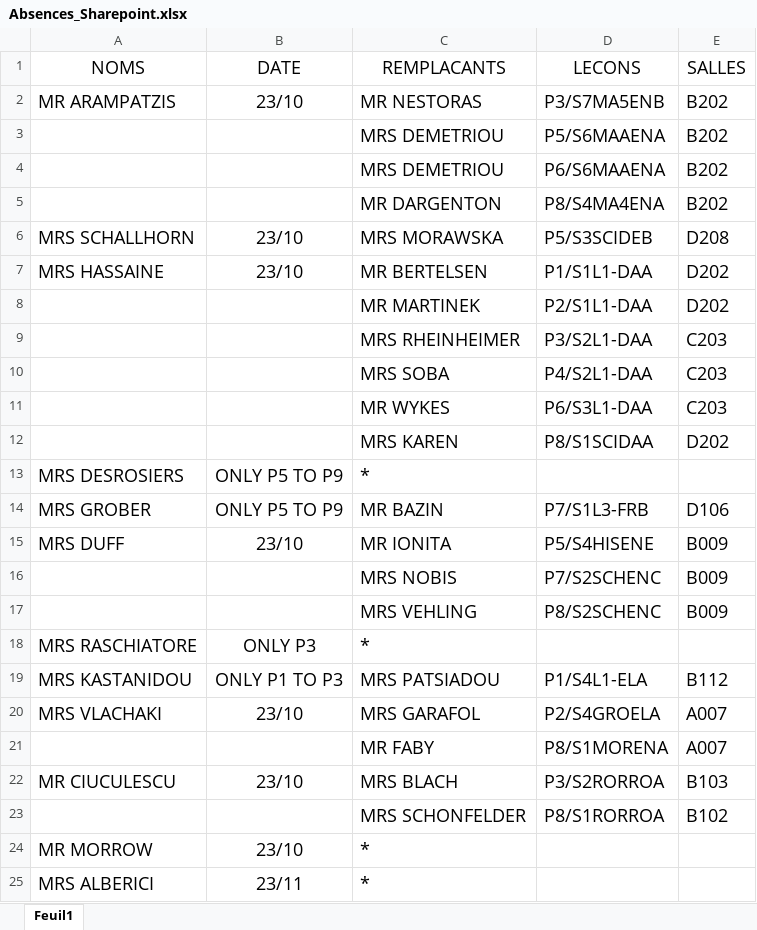
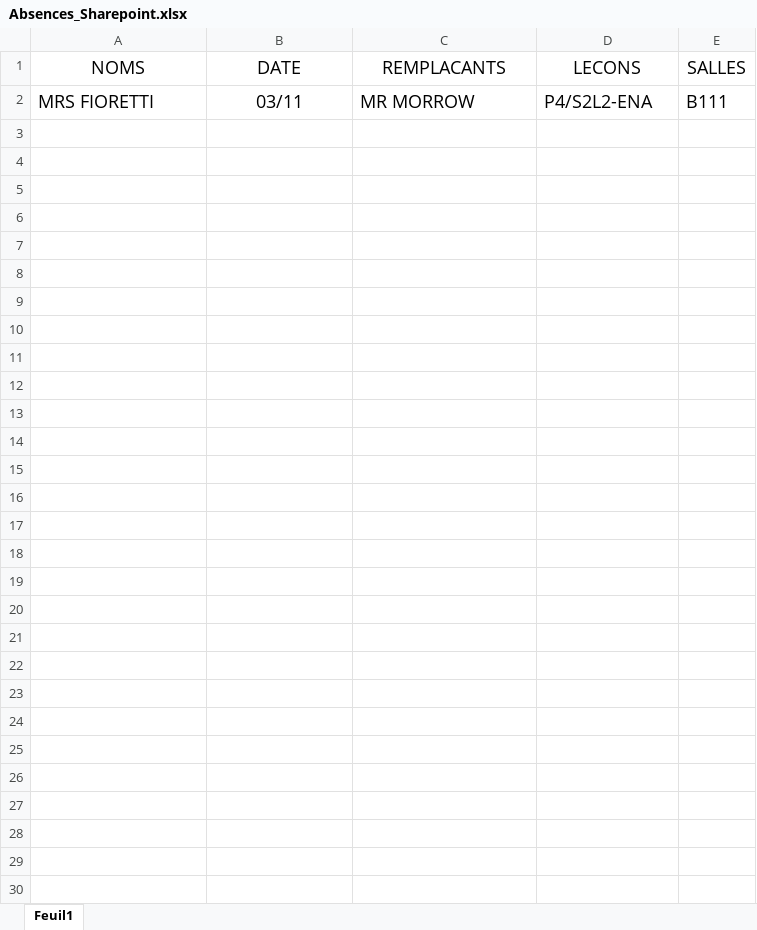
Before and after one commit to MAM-ICT-ADMIN/absences-sec, an Excel workbook: Absences_Sharepoint.xlsx, sheet Feuil1, drawn as a sheet; values as stored, in another font and other column widths than the file's, no borders; removed rows and columns are numbered as before the commit, all else as after; the diff names each change by its address in the sheet, - before the commit and + after, or states it on an @@ line.

Commit message:
MAJ absences 2026-11-02 08:55

```diff
--- a/Absences_Sharepoint.xlsx (sheet Feuil1)
+++ b/Absences_Sharepoint.xlsx (sheet Feuil1)
-row 2: MR ARAMPATZIS | 23/10 | MR NESTORAS | P3/S7MA5ENB | B202
-row 3:  |  | MRS DEMETRIOU | P5/S6MAAENA | B202
-row 4:  |  | MRS DEMETRIOU | P6/S6MAAENA | B202
-row 5:  |  | MR DARGENTON | P8/S4MA4ENA | B202
-row 6: MRS SCHALLHORN | 23/10 | MRS MORAWSKA | P5/S3SCIDEB | D208
-row 7: MRS HASSAINE | 23/10 | MR BERTELSEN | P1/S1L1-DAA | D202
-row 8:  |  | MR MARTINEK | P2/S1L1-DAA | D202
-row 9:  |  | MRS RHEINHEIMER | P3/S2L1-DAA | C203
-row 10:  |  | MRS SOBA | P4/S2L1-DAA | C203
-row 11:  |  | MR WYKES | P6/S3L1-DAA | C203
-row 12:  |  | MRS KAREN | P8/S1SCIDAA | D202
-row 13: MRS DESROSIERS | ONLY P5 TO P9 | *
-row 14: MRS GROBER | ONLY P5 TO P9 | MR BAZIN | P7/S1L3-FRB | D106
-row 15: MRS DUFF | 23/10 | MR IONITA | P5/S4HISENE | B009
-row 16:  |  | MRS NOBIS | P7/S2SCHENC | B009
-row 17:  |  | MRS VEHLING | P8/S2SCHENC | B009
-row 18: MRS RASCHIATORE | ONLY P3 | *
-row 19: MRS KASTANIDOU | ONLY P1 TO P3 | MRS PATSIADOU | P1/S4L1-ELA | B112
-row 20: MRS VLACHAKI | 23/10 | MRS GARAFOL | P2/S4GROELA | A007
-row 21:  |  | MR FABY | P8/S1MORENA | A007
-row 22: MR CIUCULESCU | 23/10 | MRS BLACH | P3/S2RORROA | B103
-row 23:  |  | MRS SCHONFELDER | P8/S1RORROA | B102
-row 24: MR MORROW | 23/10 | *
-row 25: MRS ALBERICI | 23/11 | *
+row 2: MRS FIORETTI | 03/11 | MR MORROW | P4/S2L2-ENA | B111
```
